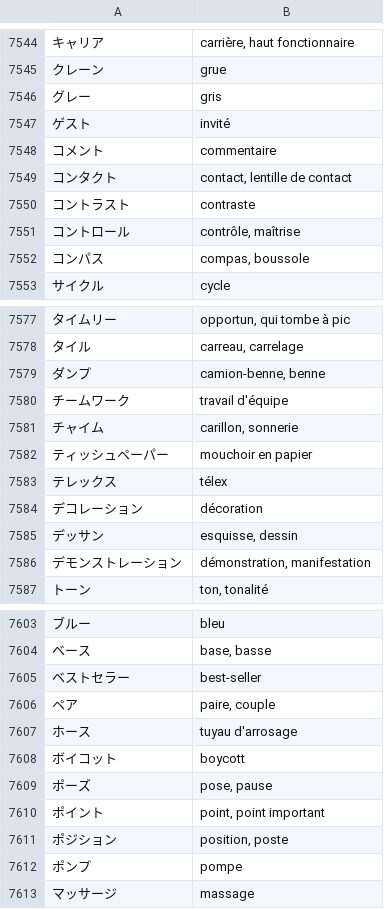
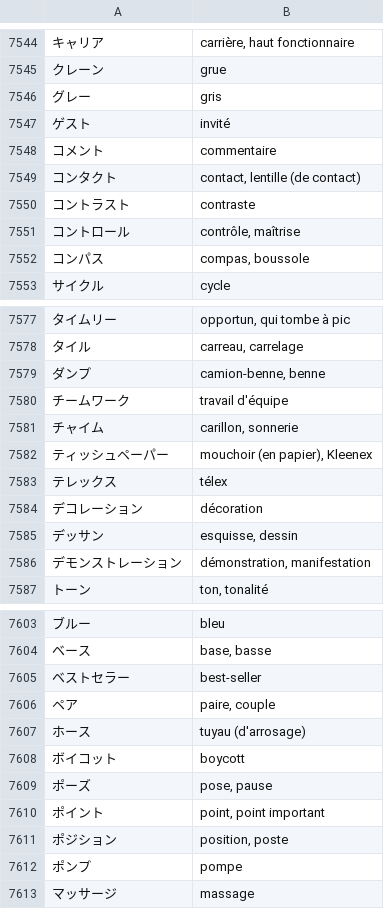
Before and after one commit to Remi-Olivieri/Abyss, a TSV file: matiere/vocabulaire-fr.tsv, drawn as a sheet; only a part is shown, gaps mark what is left out; the diff covers the shown part only.

```diff
--- a/matiere/vocabulaire-fr.tsv
+++ b/matiere/vocabulaire-fr.tsv
@@ -7548,3 +7548,3 @@
 コメント	commentaire
-コンタクト	contact, lentille de contact
+コンタクト	contact, lentille (de contact)
 コントラスト	contraste
@@ -7581,3 +7581,3 @@
 チャイム	carillon, sonnerie
-ティッシュペーパー	mouchoir en papier
+ティッシュペーパー	mouchoir (en papier), Kleenex
 テレックス	télex
@@ -7606,3 +7606,3 @@
 ペア	paire, couple
-ホース	tuyau d'arrosage
+ホース	tuyau (d'arrosage)
 ボイコット	boycott
```
Also changed, not shown: 11 edited cells elsewhere in this file, 25 other files.
